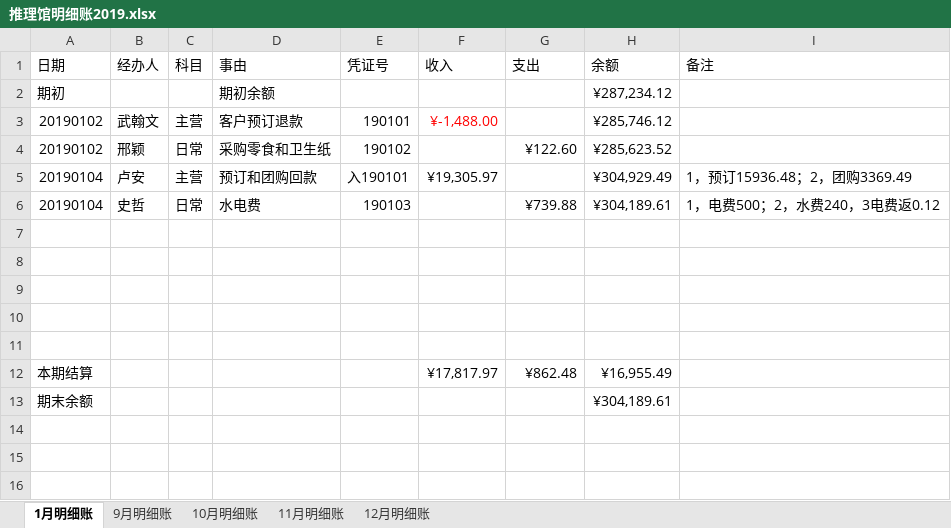
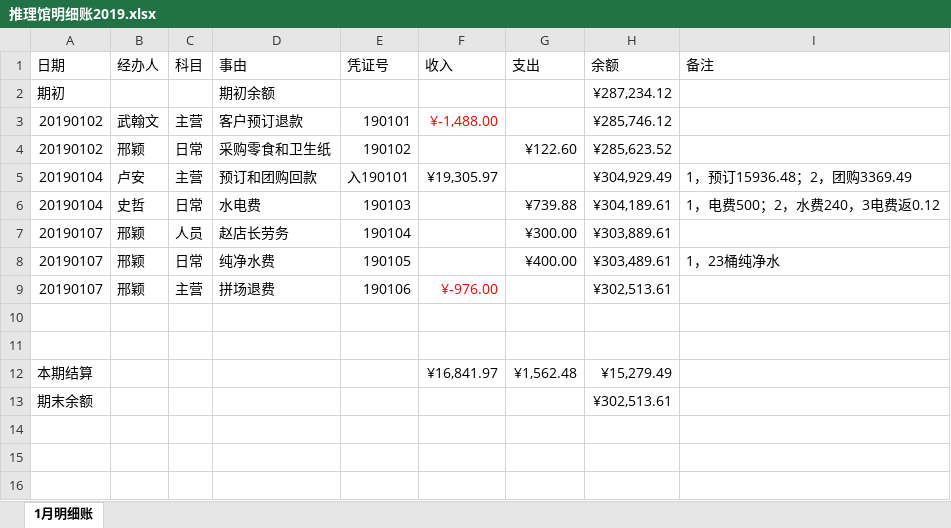
Before and after one commit to laa6202/work_doc, an Excel workbook: 21D项目/03财务资料/01账本/推理馆明细账2019.xlsx, sheet 1月明细账, drawn as a sheet; only a part is shown; values as stored, in another font and other column widths than the file's, no borders; removed rows and columns are numbered as before the commit, all else as after; the diff names each change by its address in the sheet, - before the commit and + after, or states it on an @@ line.

```diff
--- a/21D项目/03财务资料/01账本/推理馆明细账2019.xlsx (sheet 1月明细账)
+++ b/21D项目/03财务资料/01账本/推理馆明细账2019.xlsx (sheet 1月明细账)
-sheet tab: 9月明细账
-sheet tab: 10月明细账
-sheet tab: 11月明细账
-sheet tab: 12月明细账
+row 7: 20190107 | 邢颖 | 人员 | 赵店长劳务 | 190104 |  | ¥300.00 | ¥303,889.61
+row 8: 20190107 | 邢颖 | 日常 | 纯净水费 | 190105 |  | ¥400.00 | ¥303,489.61 | 1，23桶纯净水
+row 9: 20190107 | 邢颖 | 主营 | 拼场退费 | 190106 | ¥-976.00 |  | ¥302,513.61
-row 12: (empty)
+row 12: 本期结算 |  |  |  |  | ¥16,841.97 | ¥1,562.48 | ¥15,279.49
-row 10: (empty)
-row 11: (empty)
-row 12: 本期结算 |  |  |  |  | ¥17,817.97 | ¥862.48 | ¥16,955.49
-H13 (余额): ¥304,189.61
+H13 (余额): ¥302,513.61
```
Also changed, not shown: 10 other files.
